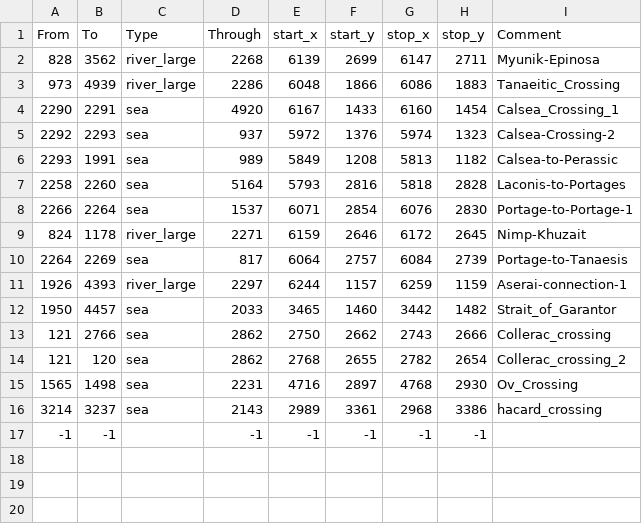
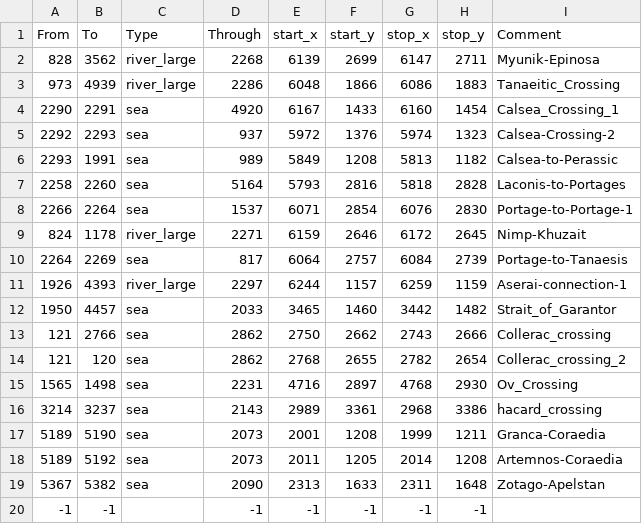
Before and after one commit to Calradian-Kings-Mod-Team/Calradian_Kings, a CSV file: map_data/adjacencies.csv, drawn as a sheet.

```diff
--- a/map_data/adjacencies.csv
+++ b/map_data/adjacencies.csv
@@ -16,2 +16,5 @@ From;To;Type;Through;start_x;start_y;stop_x;stop_y;Comment
 3214;3237;sea;2143;2989;3361;2968;3386;hacard_crossing
+5189;5190;sea;2073;2001;1208;1999;1211;Granca-Coraedia
+5189;5192;sea;2073;2011;1205;2014;1208;Artemnos-Coraedia
+5367;5382;sea;2090;2313;1633;2311;1648;Zotago-Apelstan
 -1;-1;;-1;-1;-1;-1;-1;
```
Also changed, not shown: map_data/definition.csv, 15 other files.
